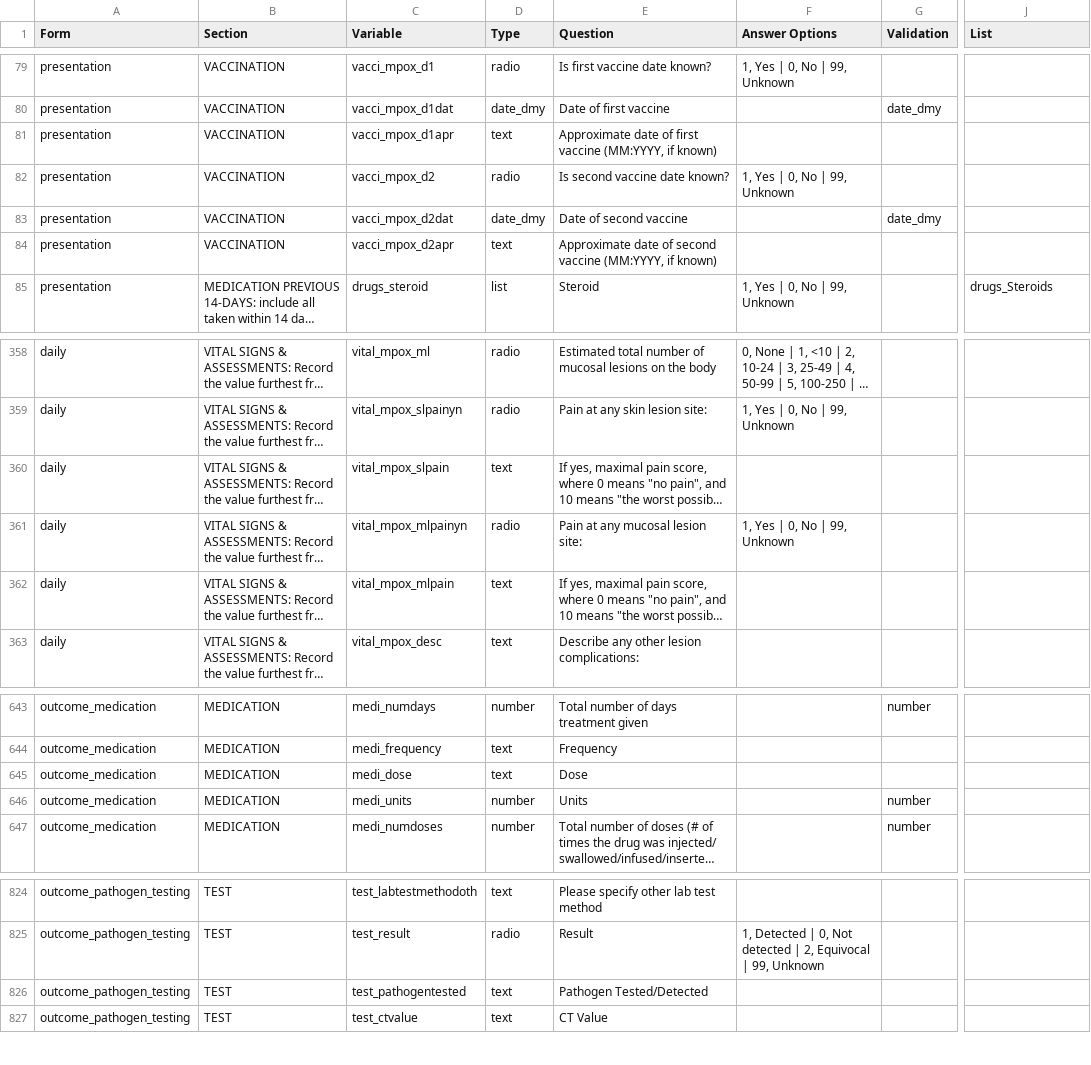
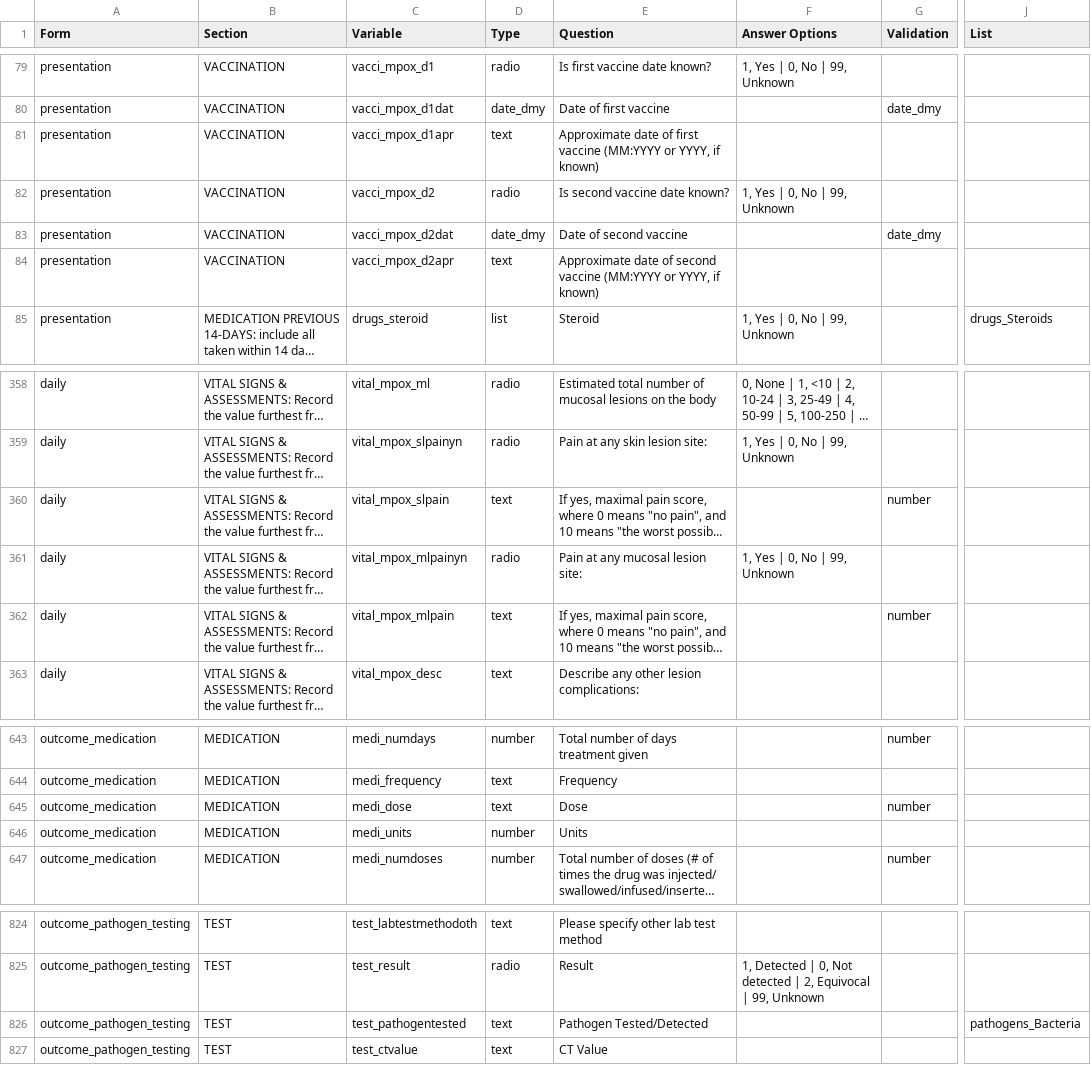
Before and after one commit to EstebanGarciaG/ISARIC_CORE_CRF_test, a CSV file: ICC 1/ICC 1.0.0/ICC_Instrument.csv, drawn as a sheet; only a part is shown, gaps mark what is left out; long unchanged cells end in …; the diff covers the shown part only; the diff names each change by its address in the sheet, - before the commit and + after, or states it on an @@ line.

```diff
--- a/ICC 1/ICC 1.0.0/ICC_Instrument.csv
+++ b/ICC 1/ICC 1.0.0/ICC_Instrument.csv
-E81 (Question): …first vaccine (MM:YYYY, if known)
+E81 (Question): …first vaccine (MM:YYYY or YYYY, if known)
-E84 (Question): …second vaccine (MM:YYYY, if known)
+E84 (Question): …second vaccine (MM:YYYY or YYYY, if known)
-G360 (Validation): (empty)
+G360 (Validation): number
-G362 (Validation): (empty)
+G362 (Validation): number
-G645 (Validation): (empty)
+G645 (Validation): number
-G646 (Validation): number
+G646 (Validation): (empty)
-J826 (List): (empty)
+J826 (List): pathogens_Bacteria
```
Also changed, not shown: 11 edited cells elsewhere in this file.
